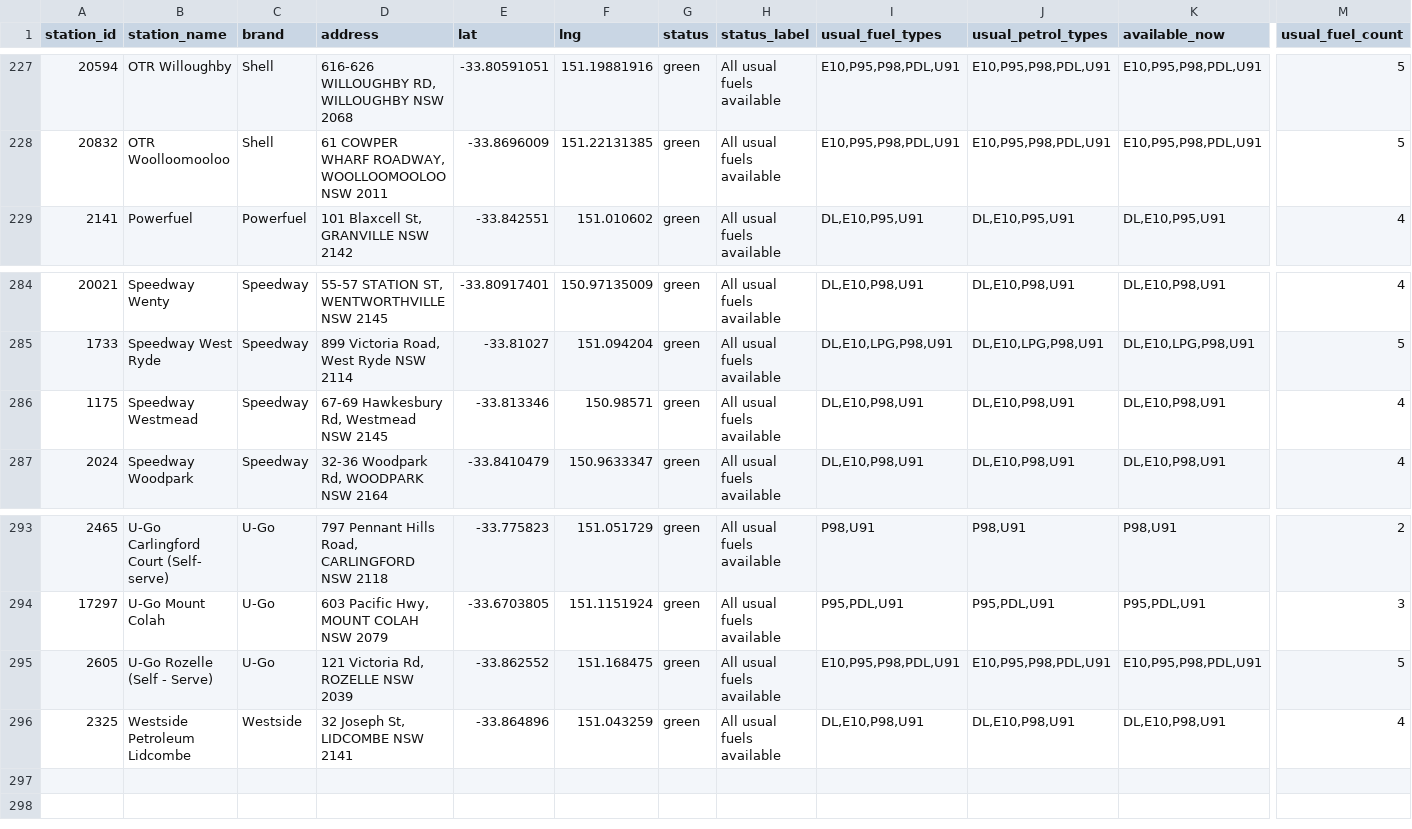
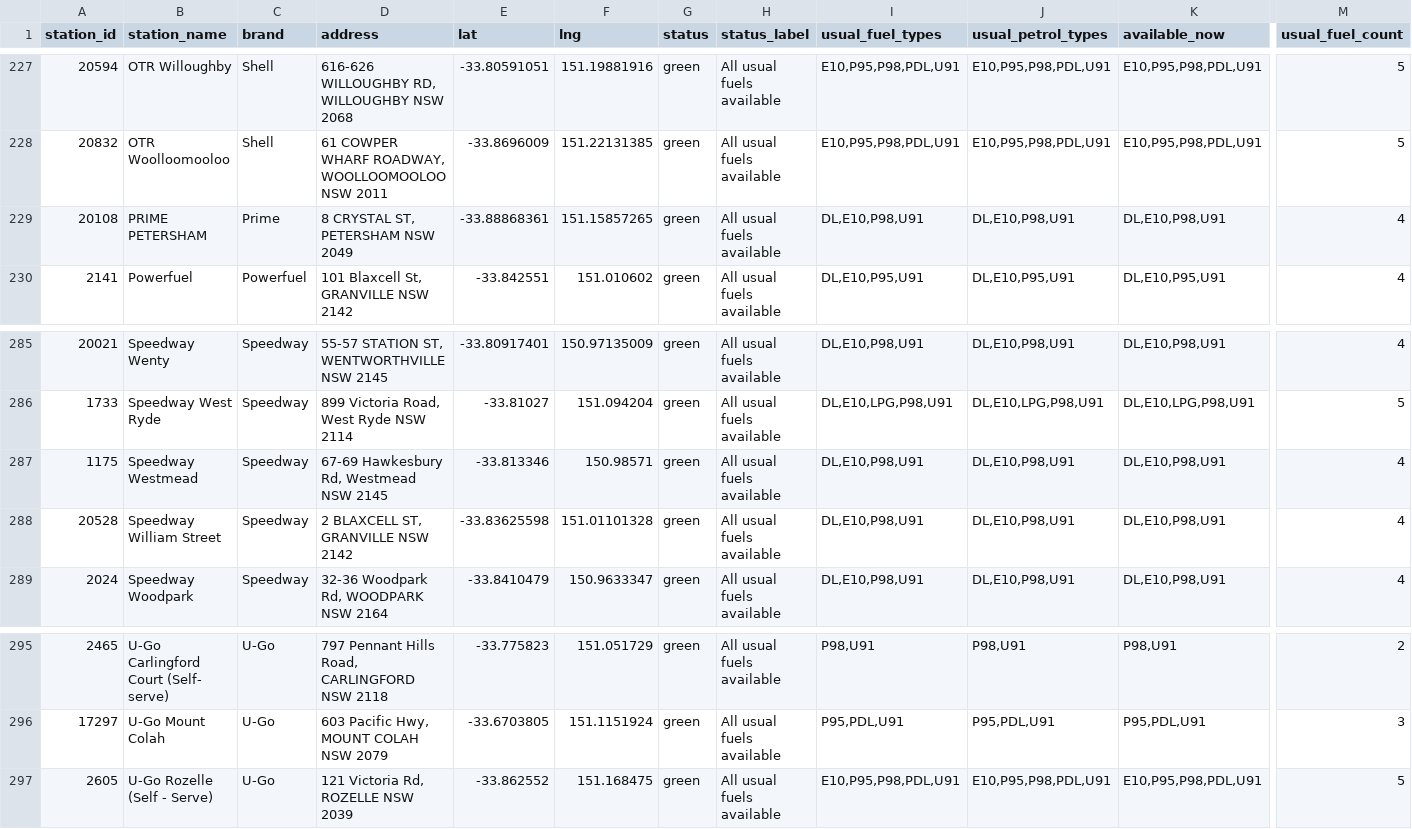
Before and after one commit to clobots/reFuel, a CSV file: data/clean/fuelcheck_station_outage_status.csv, drawn as a sheet; only a part is shown, gaps mark what is left out; removed rows and columns are numbered as before the commit, all else as after; rows hold the shown columns only; the diff covers the shown part only; the diff names each change by its address in the sheet, - before the commit and + after, or states it on an @@ line.

```diff
--- a/data/clean/fuelcheck_station_outage_status.csv
+++ b/data/clean/fuelcheck_station_outage_status.csv
+row 229: 20108 | PRIME PETERSHAM | Prime | 8 CRYSTAL ST, PETERSHAM NSW 2049 | -33.88868361 | 151.15857265 | green | All usual fuels available | DL,E10,P98,U91 | DL,E10,P98,U91 | DL,E10,P98,U91 | 4
+row 288: 20528 | Speedway William Street | Speedway | 2 BLAXCELL ST, GRANVILLE NSW 2142 | -33.83625598 | 151.01101328 | green | All usual fuels available | DL,E10,P98,U91 | DL,E10,P98,U91 | DL,E10,P98,U91 | 4
-row 296: 2325 | Westside Petroleum Lidcombe | Westside | 32 Joseph St, LIDCOMBE NSW 2141 | -33.864896 | 151.043259 | green | All usual fuels available | DL,E10,P98,U91 | DL,E10,P98,U91 | DL,E10,P98,U91 | 4
```
Also changed, not shown: 3 added rows, 3 removed rows and 24 edited cells elsewhere in this file, data/clean/fuelcheck_history_dataset.csv, data/clean/fuelcheck_outages.csv, 10 other files.
